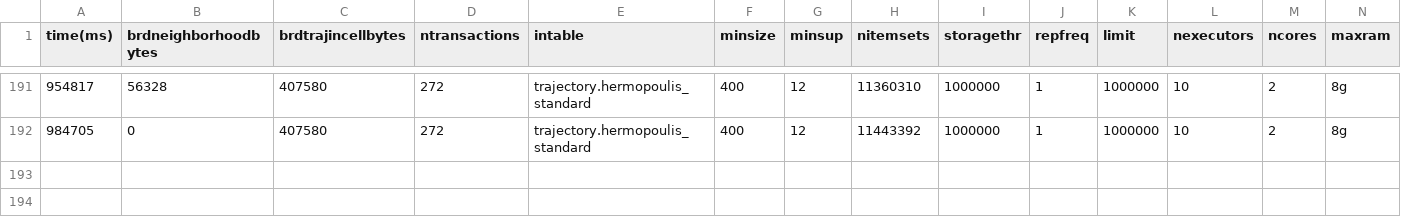
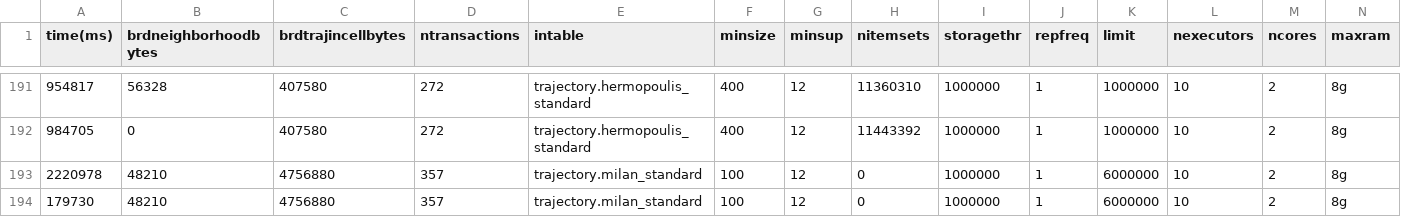
Before and after one commit to w4bo/ctm, a CSV file: results/CTM_stats.csv, drawn as a sheet; only a part is shown, gaps mark what is left out; rows hold the shown columns only; the diff names each change by its address in the sheet, - before the commit and + after, or states it on an @@ line.

```diff
--- a/results/CTM_stats.csv
+++ b/results/CTM_stats.csv
+row 193: 2220978 | 48210 | 4756880 | 357 | trajectory.milan_standard | 100 | 12 | 0 | 1000000 | 1 | 6000000 | 10 | 2 | 8g
+row 194: 179730 | 48210 | 4756880 | 357 | trajectory.milan_standard | 100 | 12 | 0 | 1000000 | 1 | 6000000 | 10 | 2 | 8g
```
Also changed, not shown: 9 other files.
